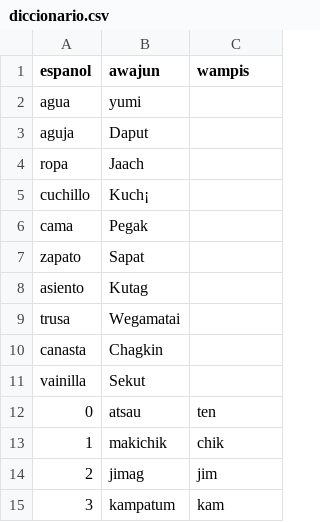
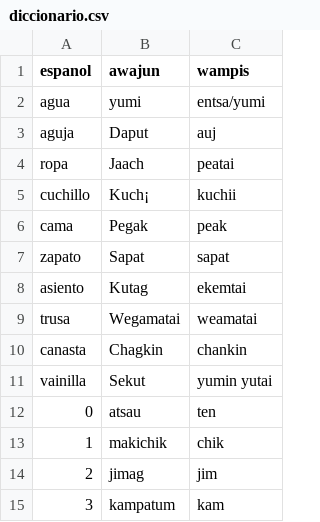
Before and after one commit to mesiast01/MESIAS, a CSV file: diccionario.csv, drawn as a sheet; only a part is shown; the diff covers the shown part only.

```diff
--- a/diccionario.csv
+++ b/diccionario.csv
@@ -1,12 +1,12 @@
 espanol,awajun,wampis
-agua,yumi,
-aguja,Daput,
-ropa,Jaach,
-cuchillo,Kuch¡,
-cama,Pegak,
-zapato,Sapat,
-asiento,Kutag,
-trusa,Wegamatai,
-canasta,Chagkin,
-vainilla,Sekut,
+agua,yumi,entsa/yumi
+aguja,Daput,auj
+ropa,Jaach,peatai
+cuchillo,Kuch¡,kuchii
+cama,Pegak,peak
+zapato,Sapat,sapat
+asiento,Kutag,ekemtai
+trusa,Wegamatai,weamatai
+canasta,Chagkin,chankin
+vainilla,Sekut,yumin yutai
 0,atsau,ten
```
Also changed, not shown: 20 added rows, 1 removed row and 40 edited cells elsewhere in this file.
